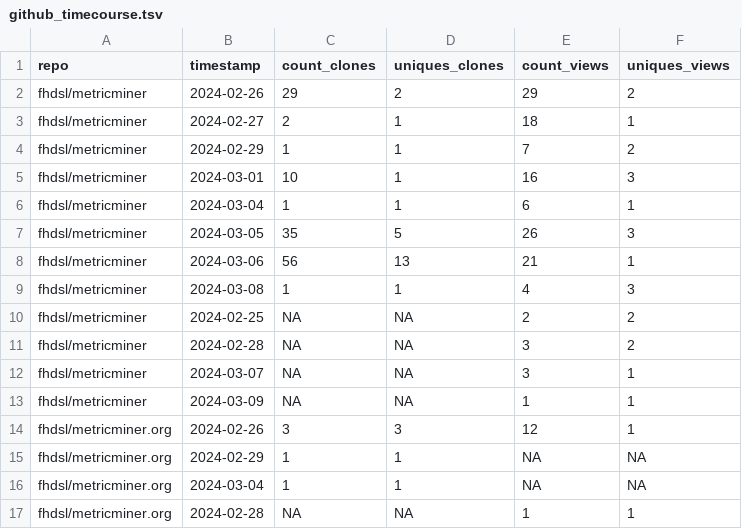
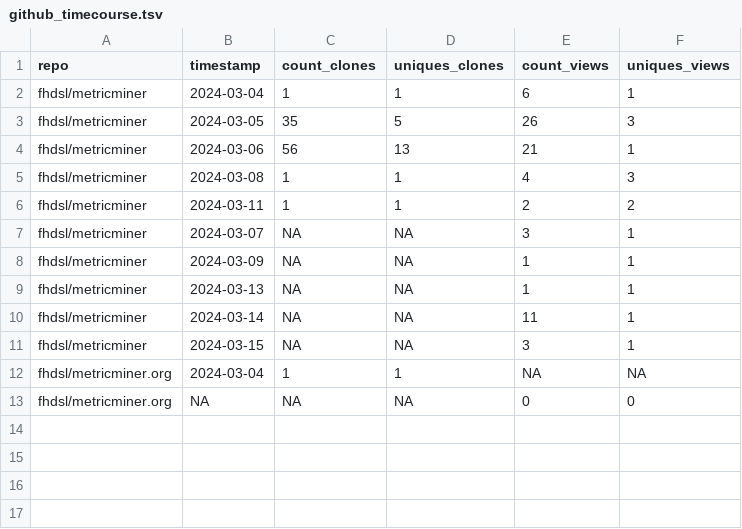
Before and after one commit to cansavvy/metricminer-test, a TSV file: metricminer_data/github/github_timecourse.tsv, drawn as a sheet.

```diff
--- a/metricminer_data/github/github_timecourse.tsv
+++ b/metricminer_data/github/github_timecourse.tsv
@@ -1,6 +1,2 @@
 repo	timestamp	count_clones	uniques_clones	count_views	uniques_views
-fhdsl/metricminer	2024-02-26	29	2	29	2
-fhdsl/metricminer	2024-02-27	2	1	18	1
-fhdsl/metricminer	2024-02-29	1	1	7	2
-fhdsl/metricminer	2024-03-01	10	1	16	3
 fhdsl/metricminer	2024-03-04	1	1	6	1
@@ -9,9 +5,9 @@ fhdsl/metricminer	2024-03-06	56	13	21	1
 fhdsl/metricminer	2024-03-08	1	1	4	3
-fhdsl/metricminer	2024-02-25	NA	NA	2	2
-fhdsl/metricminer	2024-02-28	NA	NA	3	2
+fhdsl/metricminer	2024-03-11	1	1	2	2
 fhdsl/metricminer	2024-03-07	NA	NA	3	1
 fhdsl/metricminer	2024-03-09	NA	NA	1	1
-fhdsl/metricminer.org	2024-02-26	3	3	12	1
-fhdsl/metricminer.org	2024-02-29	1	1	NA	NA
+fhdsl/metricminer	2024-03-13	NA	NA	1	1
+fhdsl/metricminer	2024-03-14	NA	NA	11	1
+fhdsl/metricminer	2024-03-15	NA	NA	3	1
 fhdsl/metricminer.org	2024-03-04	1	1	NA	NA
-fhdsl/metricminer.org	2024-02-28	NA	NA	1	1
+fhdsl/metricminer.org	NA	NA	NA	0	0
```
